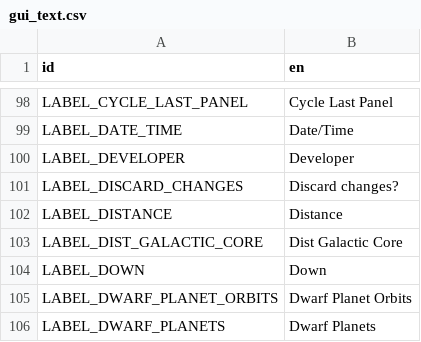
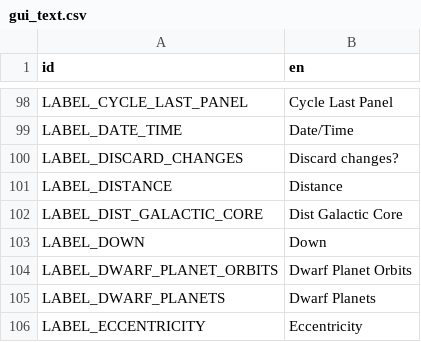
Before and after one commit to ivoyager/ivoyager, a CSV file: data/text/gui_text.csv, drawn as a sheet; only a part is shown, gaps mark what is left out; the shorter side is filled out with more unchanged rows; the diff names each change by its address in the sheet, - before the commit and + after, or states it on an @@ line.

```diff
--- a/data/text/gui_text.csv
+++ b/data/text/gui_text.csv
-row 100: LABEL_DEVELOPER | Developer
```
Also changed, not shown: 4 other files.
